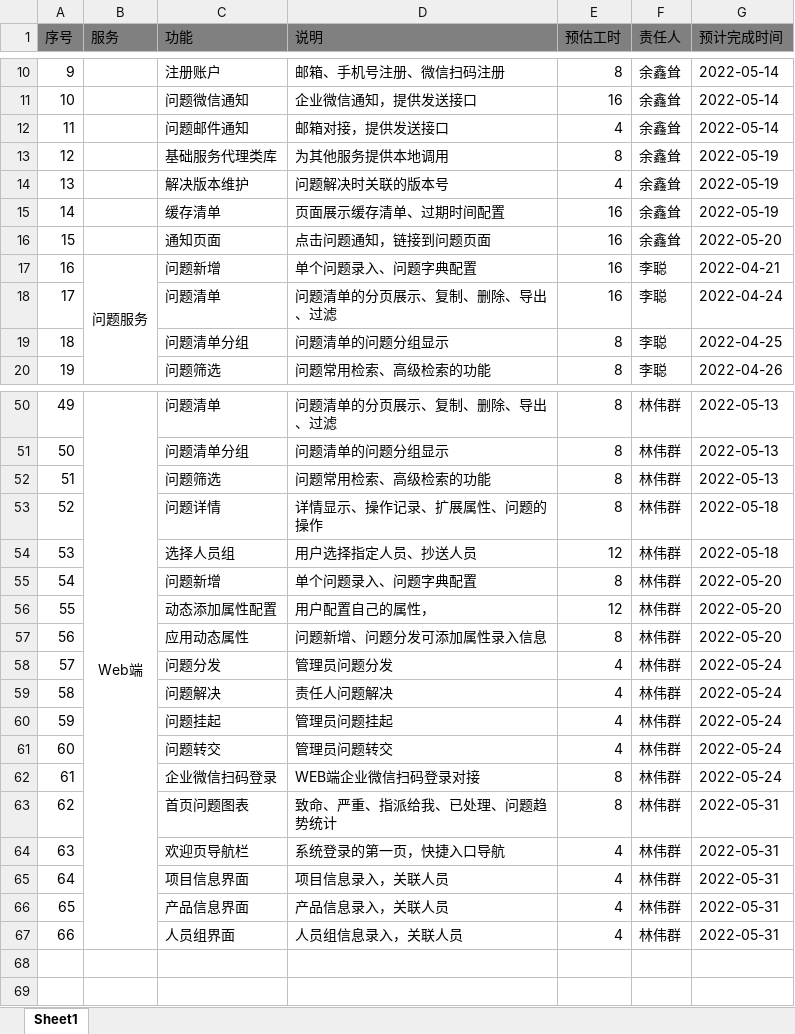
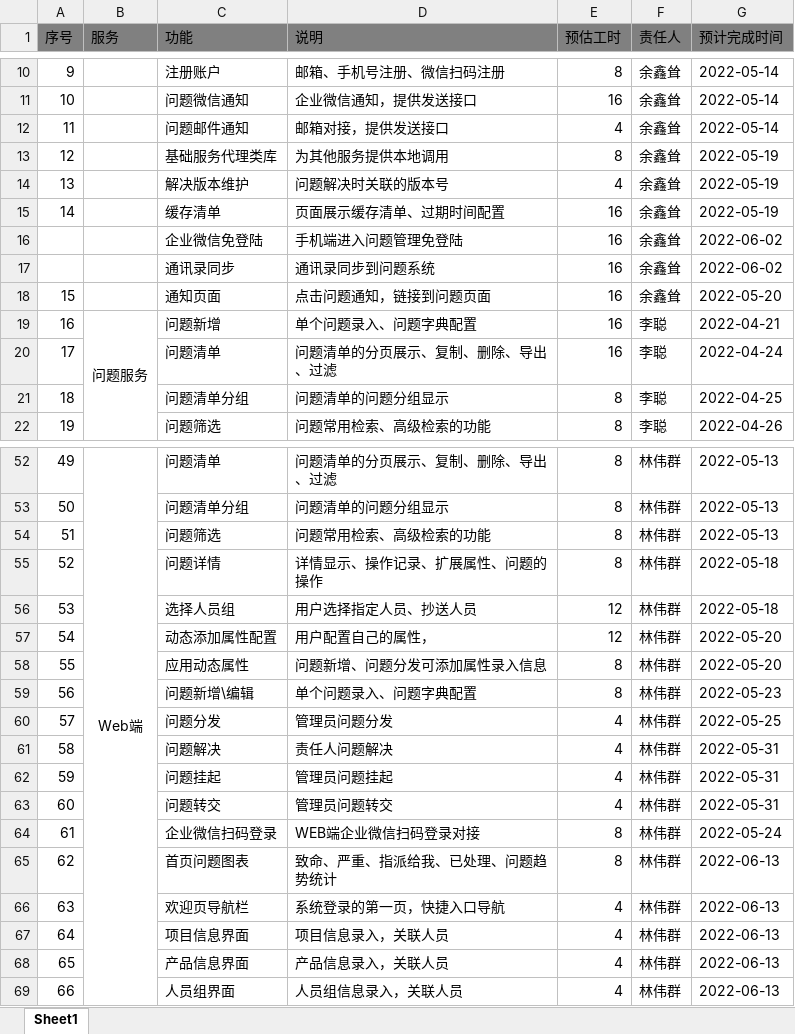
Before and after one commit to JacobLiou/QualityManagementSystem, an Excel workbook: doc/开发任务清单V0.2.xlsx, sheet Sheet1, drawn as a sheet; only a part is shown, gaps mark what is left out; values as stored, in another font and other column widths than the file's, no borders; removed rows and columns are numbered as before the commit, all else as after; the diff names each change by its address in the sheet, - before the commit and + after, or states it on an @@ line.

```diff
--- a/doc/开发任务清单V0.2.xlsx (sheet Sheet1)
+++ b/doc/开发任务清单V0.2.xlsx (sheet Sheet1)
+row 16:  |  | 企业微信免登陆 | 手机端进入问题管理免登陆 | 16 | 余鑫耸 | 2022-06-02
+row 17:  |  | 通讯录同步 | 通讯录同步到问题系统 | 16 | 余鑫耸 | 2022-06-02
-row 55: 54 |  | 问题新增 | 单个问题录入、问题字典配置 | 8 | 林伟群 | 2022-05-20
@@ column A (序号) renumbered between rows 57 and 58 @@
+row 59: 56 |  | 问题新增\编辑 | 单个问题录入、问题字典配置 | 8 | 林伟群 | 2022-05-23
-G60 (预计完成时间): 2022-05-24
+G60 (预计完成时间): 2022-05-25
-G61:G63 (预计完成时间): 2022-05-24
+G61:G63 (预计完成时间): 2022-05-31
-G65:G69 (预计完成时间): 2022-05-31
+G65:G69 (预计完成时间): 2022-06-13
```
Also changed, not shown: 6 other files.
